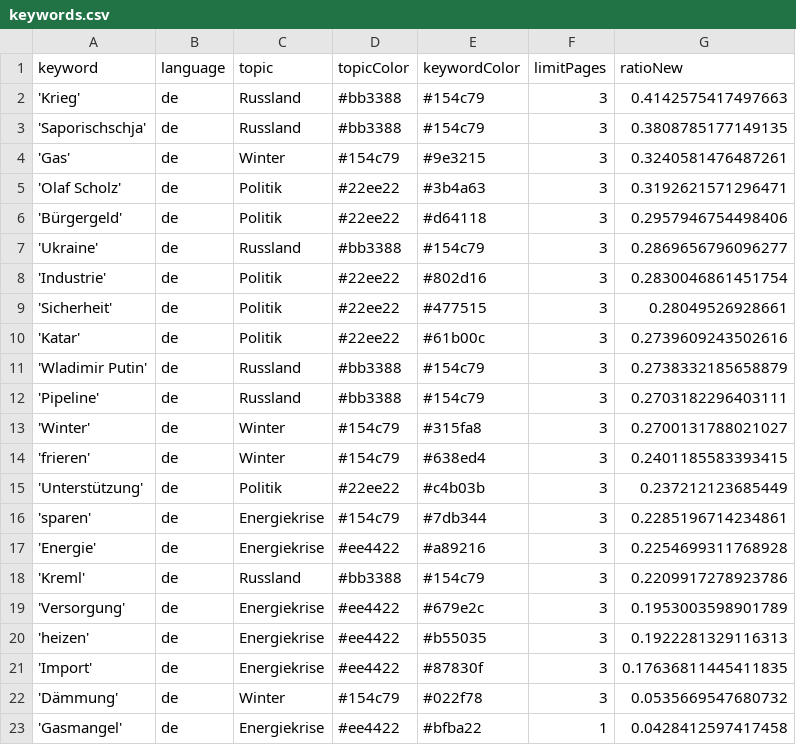
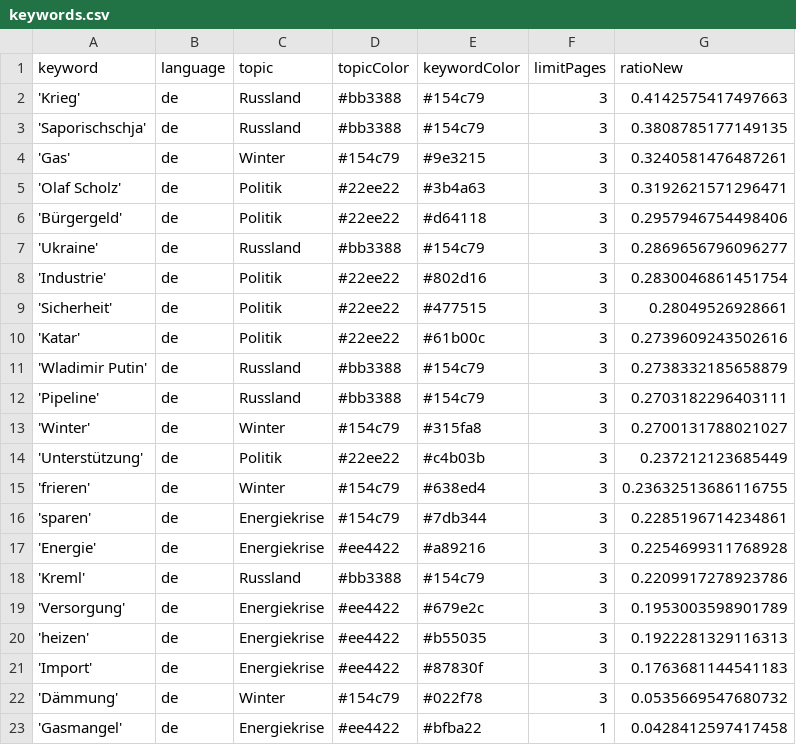
Before and after one commit to celiapi-news/winterIsComing2, a CSV file: keywords.csv, drawn as a sheet.

```diff
--- a/keywords.csv
+++ b/keywords.csv
@@ -13,4 +13,4 @@ keyword,language,topic,topicColor,keywordColor,limitPages,ratioNew
 'Winter',de,Winter,#154c79,#315fa8,3,0.2700131788021027
-'frieren',de,Winter,#154c79,#638ed4,3,0.2401185583393415
 'Unterstützung',de,Politik,#22ee22,#c4b03b,3,0.237212123685449
+'frieren',de,Winter,#154c79,#638ed4,3,0.23632513686116755
 'sparen',de,Energiekrise,#154c79,#7db344,3,0.2285196714234861
@@ -20,3 +20,3 @@ keyword,language,topic,topicColor,keywordColor,limitPages,ratioNew
 'heizen',de,Energiekrise,#ee4422,#b55035,3,0.1922281329116313
-'Import',de,Energiekrise,#ee4422,#87830f,3,0.17636811445411835
+'Import',de,Energiekrise,#ee4422,#87830f,3,0.1763681144541183
 'Dämmung',de,Winter,#154c79,#022f78,3,0.0535669547680732
```
Also changed, not shown: csv/news_2025_01.csv, csv/news_2025_02.csv.
